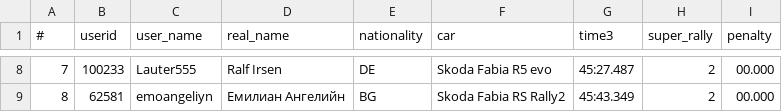
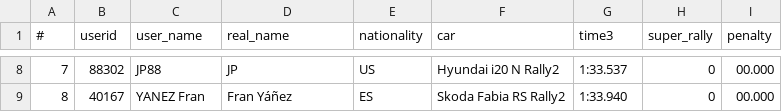
Before and after one commit to sisurally/SISU_CAMPEONATO, a CSV file: powerstage_3.csv, drawn as a sheet; only a part is shown, gaps mark what is left out; the diff covers the shown part only.

```diff
--- a/powerstage_3.csv
+++ b/powerstage_3.csv
@@ -8,2 +8,2 @@
-7;100233;Lauter555;Ralf Irsen;DE;Skoda Fabia R5 evo;45:27.487;2;00.000
-8;62581;emoangeliyn;Емилиан Ангелийн;BG;Skoda Fabia RS Rally2;45:43.349;2;00.000
+7;88302;JP88;JP;US;Hyundai i20 N Rally2;1:33.537;0;00.000
+8;40167;YANEZ Fran;Fran Yáñez;ES;Skoda Fabia RS Rally2;1:33.940;0;00.000
```
Also changed, not shown: 30 edited cells elsewhere in this file.
